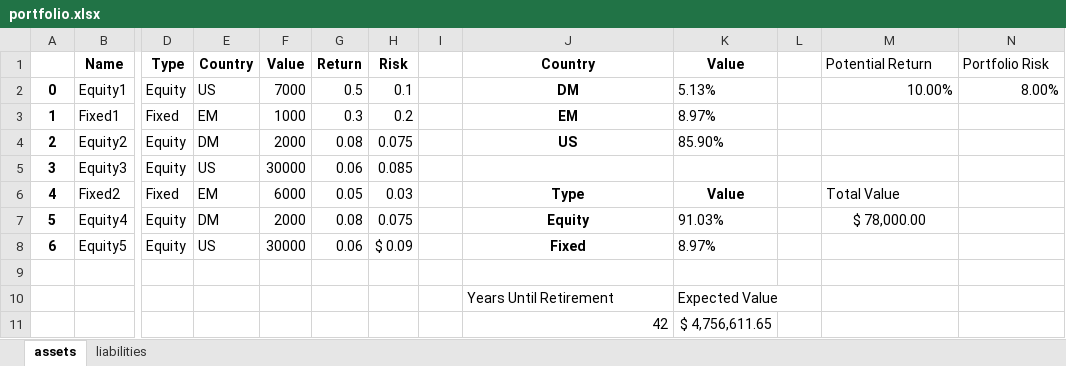
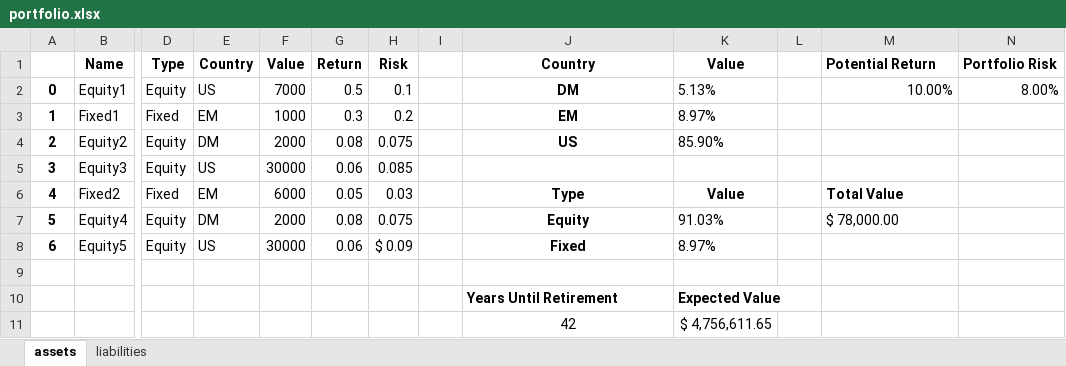
Before and after one commit to noahtech90/investing, an Excel workbook: portfolio.xlsx, sheet assets, drawn as a sheet; only a part is shown, gaps mark what is left out; values as stored, in another font and other column widths than the file's, no borders; the diff names each change by its address in the sheet, - before the commit and + after, or states it on an @@ line.

Commit message:
excel

```diff
--- a/portfolio.xlsx (sheet assets)
+++ b/portfolio.xlsx (sheet assets)
-M1:N1 bold: off
+M1:N1 bold: on
-M6 bold: off
+M6 bold: on
-M7 alignment: center
+M7 alignment: left
-J10:K10 bold: off
+J10:K10 bold: on
-J11 alignment: right
+J11 alignment: center
```
